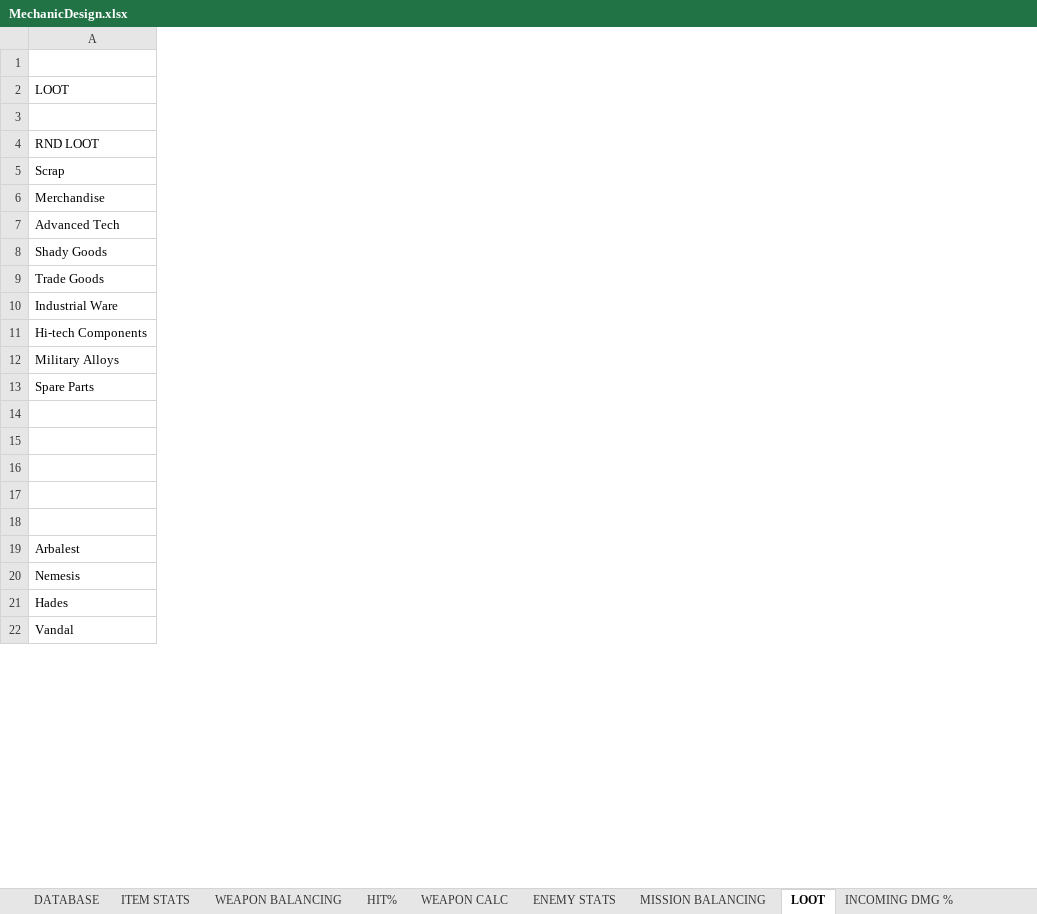
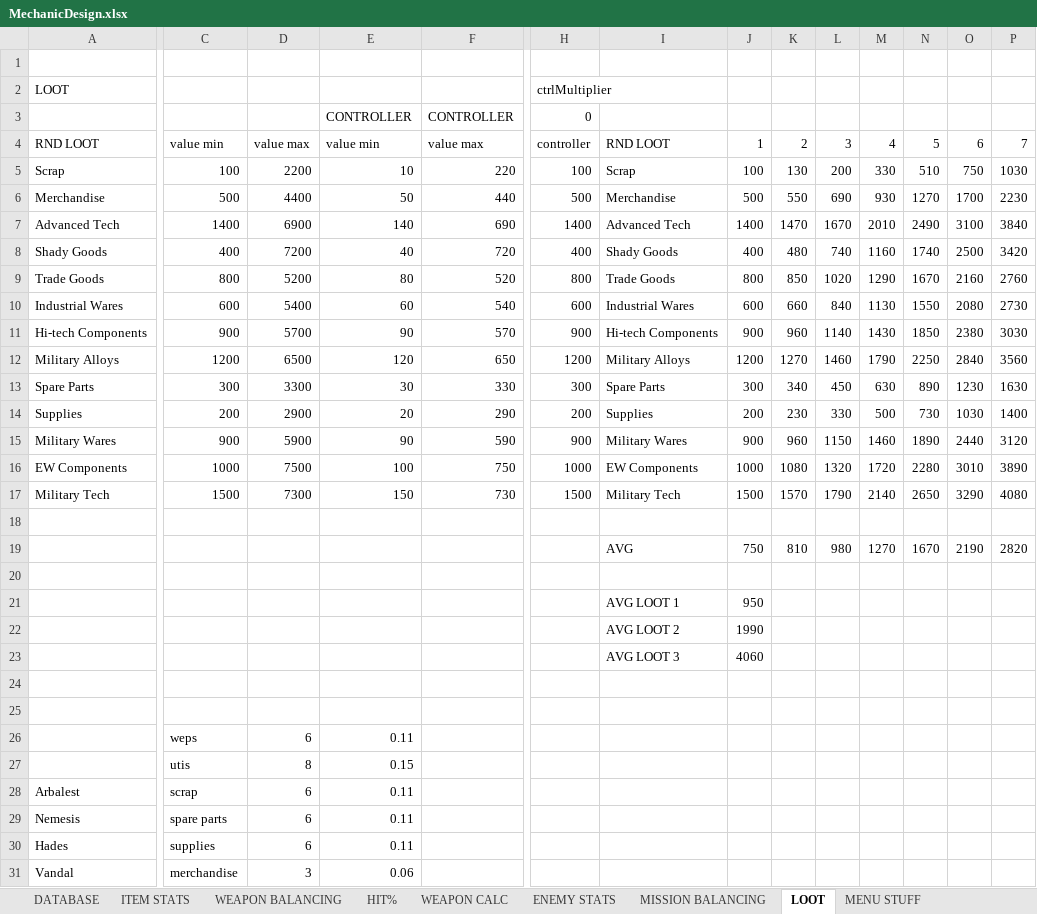
Before and after one commit to HuvaaKoodia/SpringProject_2014, an Excel workbook: Design/MechanicDesign.xlsx, sheet LOOT, drawn as a sheet; only a part is shown, gaps mark what is left out; values as stored, in another font and other column widths than the file's, no borders; charts and pictures and conditional formats not drawn; addresses are those after the commit; rows hold the shown columns only; the diff covers the shown part only; the diff names each change by its address in the sheet, - before the commit and + after, or states it on an @@ line.

```diff
--- a/Design/MechanicDesign.xlsx (sheet LOOT)
+++ b/Design/MechanicDesign.xlsx (sheet LOOT)
+sheet tab: MENU STUFF
+column C, rows 4-13: value min | 100 | 500 | 1400 | 400 | 800 | 600 | 900 | 1200 | 300; rows 26-31: weps | utis | scrap | spare parts | supplies | merchandise
+column D, rows 4-13: value max | 2200 | 4400 | 6900 | 7200 | 5200 | 5400 | 5700 | 6500 | 3300; rows 26-31: 6 | 8 | 6 | 6 | 6 | 3
+column E, rows 3-13: CONTROLLER | value min | 10 | 50 | 140 | 40 | 80 | 60 | 90 | 120 | 30; rows 26-31: 0.11 | 0.15 | 0.11 | 0.11 | 0.11 | 0.06
+column F, rows 3-13: CONTROLLER | value max | 220 | 440 | 690 | 720 | 520 | 540 | 570 | 650 | 330
+column H, rows 2-13: ctrlMultiplier | 0 | controller | 100 | 500 | 1400 | 400 | 800 | 600 | 900 | 1200 | 300
+column I, rows 4-13: RND LOOT | Scrap | Merchandise | Advanced Tech | Shady Goods | Trade Goods | Industrial Wares | Hi-tech Components | Military Alloys | Spare Parts; row 23: AVG LOOT 3
+column J, rows 4-13: 1 | 100 | 500 | 1400 | 400 | 800 | 600 | 900 | 1200 | 300; row 23: 4060
+column K, rows 4-13: 2 | 130 | 550 | 1470 | 480 | 850 | 660 | 960 | 1270 | 340
+column L, rows 4-13: 3 | 200 | 690 | 1670 | 740 | 1020 | 840 | 1140 | 1460 | 450
+column M, rows 4-13: 4 | 330 | 930 | 2010 | 1160 | 1290 | 1130 | 1430 | 1790 | 630
+column N, rows 4-13: 5 | 510 | 1270 | 2490 | 1740 | 1670 | 1550 | 1850 | 2250 | 890
+column O, rows 4-13: 6 | 750 | 1700 | 3100 | 2500 | 2160 | 2080 | 2380 | 2840 | 1230
+column P, rows 4-13: 7 | 1030 | 2230 | 3840 | 3420 | 2760 | 2730 | 3030 | 3560 | 1630
-row 3: (empty)
+row 3:  |  |  | CONTROLLER | CONTROLLER | 0
-A10: Industrial Ware
+A10: Industrial Wares
+row 14: Supplies | 200 | 2900 | 20 | 290 | 200 | Supplies | 200 | 230 | 330 | 500 | 730 | 1030 | 1400
+row 15: Military Wares | 900 | 5900 | 90 | 590 | 900 | Military Wares | 900 | 960 | 1150 | 1460 | 1890 | 2440 | 3120
+row 16: EW Components | 1000 | 7500 | 100 | 750 | 1000 | EW Components | 1000 | 1080 | 1320 | 1720 | 2280 | 3010 | 3890
+row 17: Military Tech | 1500 | 7300 | 150 | 730 | 1500 | Military Tech | 1500 | 1570 | 1790 | 2140 | 2650 | 3290 | 4080
+row 18: (empty)
+row 19:  |  |  |  |  |  | AVG | 750 | 810 | 980 | 1270 | 1670 | 2190 | 2820
+row 20: (empty)
+row 21:  |  |  |  |  |  | AVG LOOT 1 | 950
+row 22:  |  |  |  |  |  | AVG LOOT 2 | 1990
-row 23: (empty)
+row 23:  |  |  |  |  |  | AVG LOOT 3 | 4060
-row 26: (empty)
+row 26:  | weps | 6 | 0.11
-row 27: (empty)
+row 27:  | utis | 8 | 0.15
```
Also changed, not shown: 4 added columns, 2 removed columns and 14 edited cells elsewhere in this sheet, sheet MISSION BALANCING, sheet ITEM STATS, sheet DATABASE, charts or pictures, Design/FlowchartExcel.xlsx.
